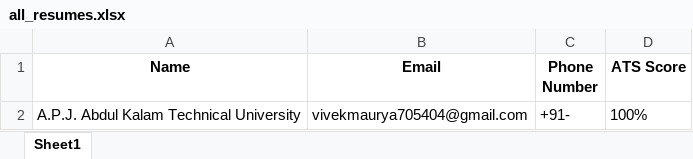
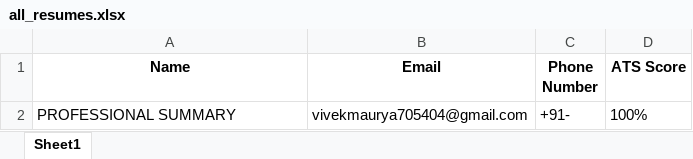
Before and after one commit to vivek9369/College-Project-, an Excel workbook: data/all_resumes.xlsx, sheet Sheet1, drawn as a sheet; values as stored, in another font and other column widths than the file's, no borders; the diff names each change by its address in the sheet, - before the commit and + after, or states it on an @@ line.

```diff
--- a/data/all_resumes.xlsx (sheet Sheet1)
+++ b/data/all_resumes.xlsx (sheet Sheet1)
-A2 (Name): A.P.J. Abdul Kalam Technical University
+A2 (Name): PROFESSIONAL SUMMARY
```
Also changed, not shown: 5 other files.
